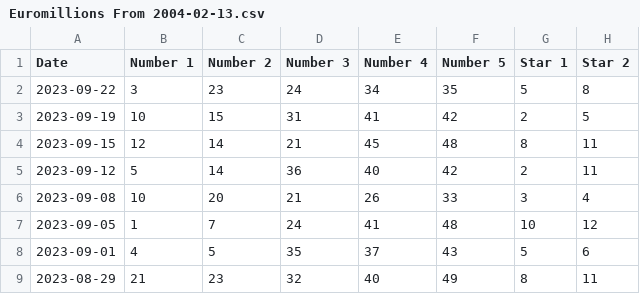
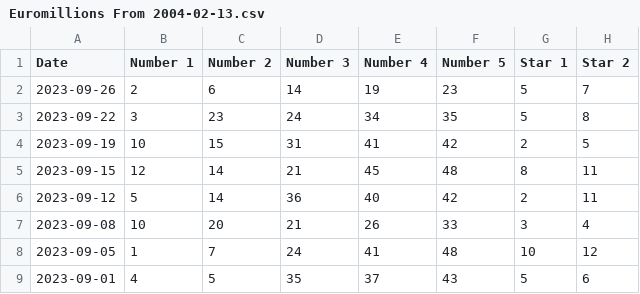
Before and after one commit to eduardosilva44/euromillions, a CSV file: Euromillions From 2004-02-13.csv, drawn as a sheet; only a part is shown; the shorter side is filled out with more unchanged rows.

Commit message:
Add files via upload

```diff
--- a/Euromillions From 2004-02-13.csv
+++ b/Euromillions From 2004-02-13.csv
@@ -1,2 +1,3 @@
 Date,Number 1,Number 2,Number 3,Number 4,Number 5,Star 1,Star 2
+2023-09-26,2,6,14,19,23,5,7
 2023-09-22,3,23,24,34,35,5,8
```
